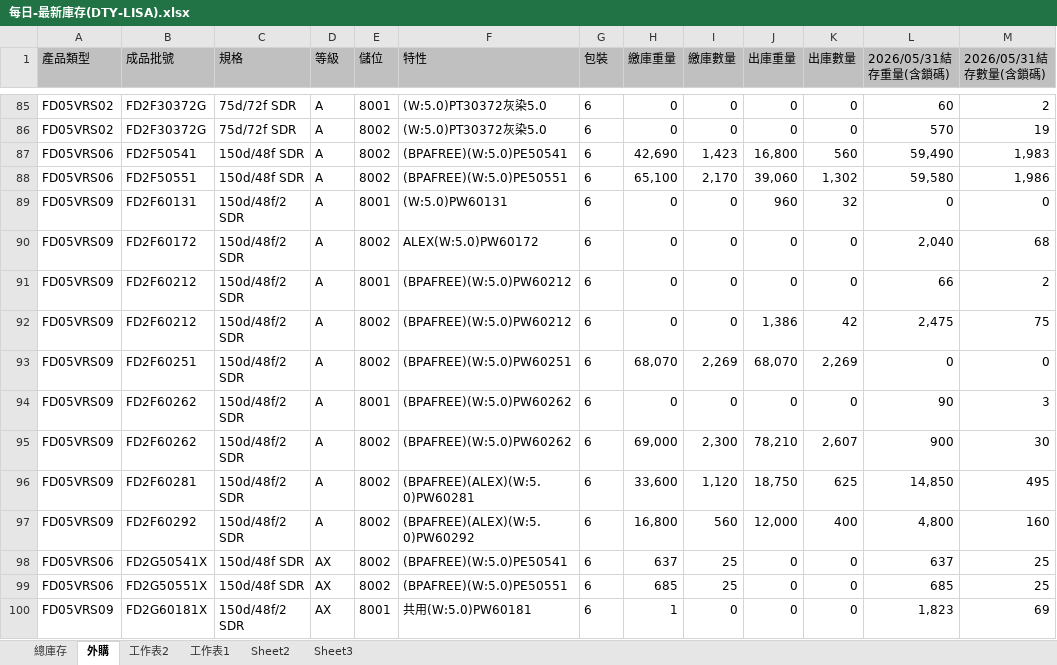
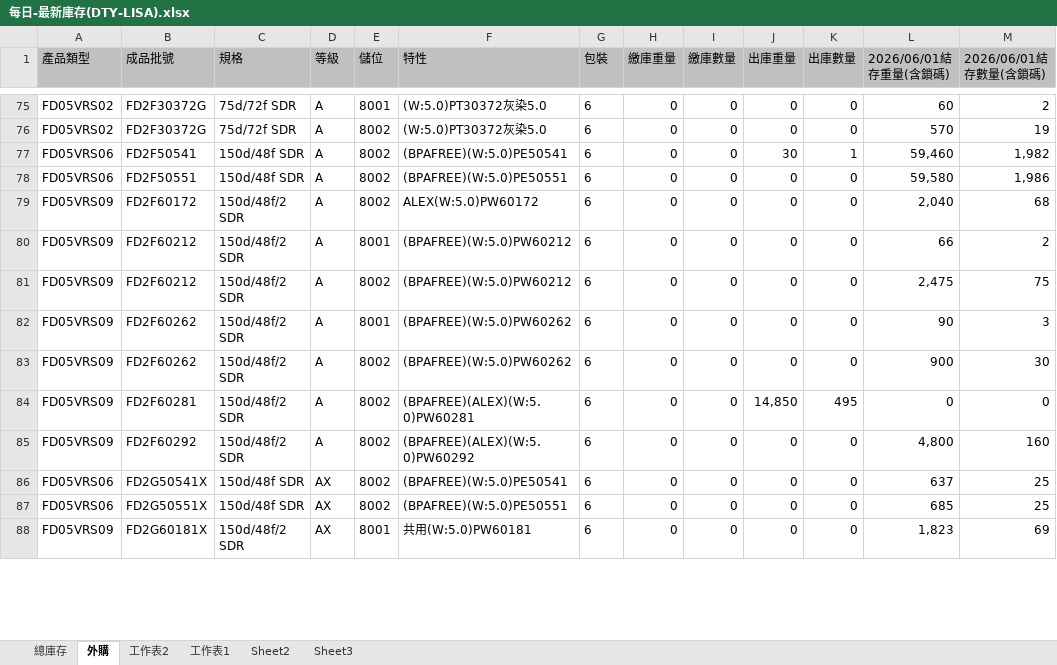
Before and after one commit to blaze0207/product-schedule, an Excel workbook: 每日-最新庫存(DTY-LISA).xlsx, sheet 外購, drawn as a sheet; only a part is shown, gaps mark what is left out; values as stored, in another font and other column widths than the file's, no borders; removed rows and columns are numbered as before the commit, all else as after; the diff covers the shown part only; the diff names each change by its address in the sheet, - before the commit and + after, or states it on an @@ line.

```diff
--- a/每日-最新庫存(DTY-LISA).xlsx (sheet 外購)
+++ b/每日-最新庫存(DTY-LISA).xlsx (sheet 外購)
-L1: 2026/05/31結存重量(含鎖碼)
+L1: 2026/06/01結存重量(含鎖碼)
-M1: 2026/05/31結存數量(含鎖碼)
+M1: 2026/06/01結存數量(含鎖碼)
-H77 (繳庫重量): 42,690
+H77 (繳庫重量): 0
-I77 (繳庫數量): 1,423
+I77 (繳庫數量): 0
-J77 (出庫重量): 16,800
+J77 (出庫重量): 30
-K77 (出庫數量): 560
+K77 (出庫數量): 1
-L77 (2026/06/01結存重量(含鎖碼)): 59,490
+L77 (2026/06/01結存重量(含鎖碼)): 59,460
-M77 (2026/06/01結存數量(含鎖碼)): 1,983
+M77 (2026/06/01結存數量(含鎖碼)): 1,982
-H78 (繳庫重量): 65,100
+H78 (繳庫重量): 0
-I78 (繳庫數量): 2,170
+I78 (繳庫數量): 0
-J78 (出庫重量): 39,060
+J78 (出庫重量): 0
-K78 (出庫數量): 1,302
+K78 (出庫數量): 0
-row 89: FD05VRS09 | FD2F60131 | 150d/48f/2 SDR | A | 8001 | (W:5.0)PW60131 | 6 | 0 | 0 | 960 | 32 | 0 | 0
-J81 (出庫重量): 1,386
+J81 (出庫重量): 0
-K81 (出庫數量): 42
+K81 (出庫數量): 0
-row 93: FD05VRS09 | FD2F60251 | 150d/48f/2 SDR | A | 8002 | (BPAFREE)(W:5.0)PW60251 | 6 | 68,070 | 2,269 | 68,070 | 2,269 | 0 | 0
-H83 (繳庫重量): 69,000
+H83 (繳庫重量): 0
-I83 (繳庫數量): 2,300
+I83 (繳庫數量): 0
-J83 (出庫重量): 78,210
+J83 (出庫重量): 0
-K83 (出庫數量): 2,607
+K83 (出庫數量): 0
-H84 (繳庫重量): 33,600
+H84 (繳庫重量): 0
-I84 (繳庫數量): 1,120
+I84 (繳庫數量): 0
-J84 (出庫重量): 18,750
+J84 (出庫重量): 14,850
-K84 (出庫數量): 625
+K84 (出庫數量): 495
-L84 (2026/06/01結存重量(含鎖碼)): 14,850
+L84 (2026/06/01結存重量(含鎖碼)): 0
-M84 (2026/06/01結存數量(含鎖碼)): 495
+M84 (2026/06/01結存數量(含鎖碼)): 0
-H85 (繳庫重量): 16,800
+H85 (繳庫重量): 0
-I85 (繳庫數量): 560
+I85 (繳庫數量): 0
-J85 (出庫重量): 12,000
+J85 (出庫重量): 0
-K85 (出庫數量): 400
+K85 (出庫數量): 0
-H86 (繳庫重量): 637
+H86 (繳庫重量): 0
-I86:I87 (繳庫數量): 25
+I86:I87 (繳庫數量): 0
-H87 (繳庫重量): 685
+H87 (繳庫重量): 0
-H88 (繳庫重量): 1
+H88 (繳庫重量): 0
```
Also changed, not shown: 3 added rows, 13 removed rows and 53 edited cells elsewhere in this sheet, sheet 總庫存, 8 other files.
